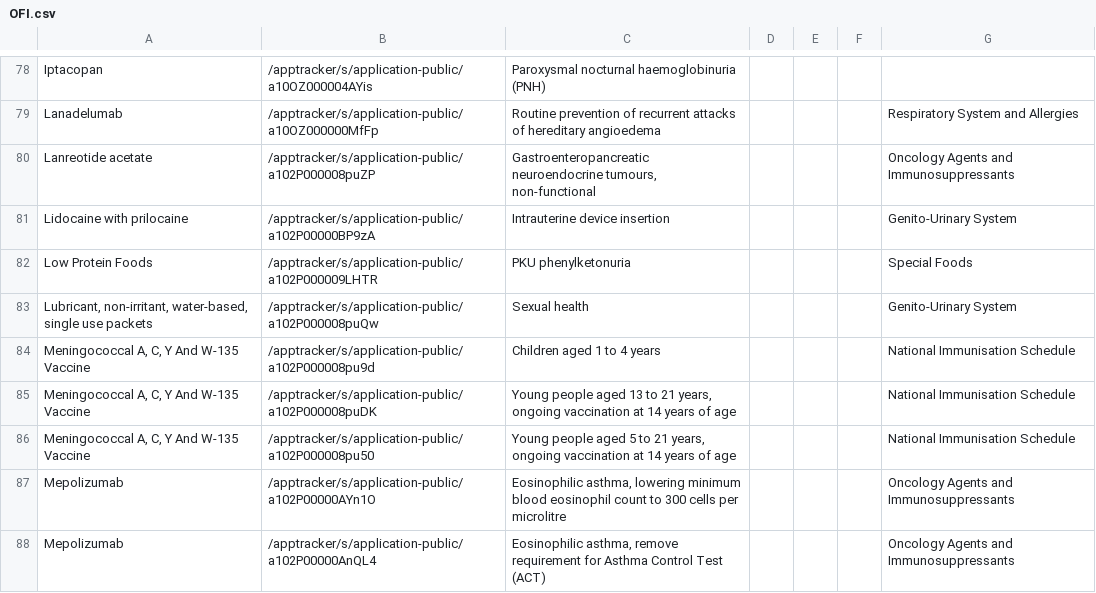
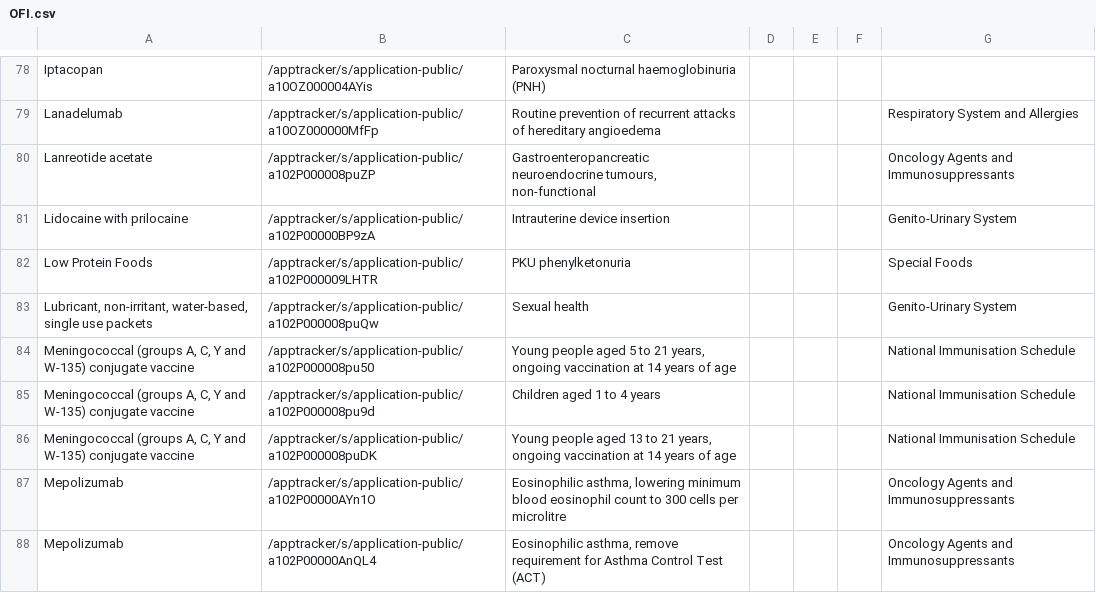
Before and after one commit to UoA-eResearch/pharmac, a CSV file: OFI.csv, drawn as a sheet; only a part is shown, gaps mark what is left out.

```diff
--- a/OFI.csv
+++ b/OFI.csv
@@ -83,5 +83,5 @@ Low Protein Foods,/apptracker/s/application-public/a102P000009LHTR,PKU phenylket
 "Lubricant, non-irritant, water-based, single use packets",/apptracker/s/application-public/a102P000008puQw,Sexual health,,,,Genito-Urinary System
-"Meningococcal  A, C, Y And W-135 Vaccine",/apptracker/s/application-public/a102P000008pu9d,Children aged 1 to 4 years,,,,National Immunisation Schedule
-"Meningococcal  A, C, Y And W-135 Vaccine",/apptracker/s/application-public/a102P000008puDK,"Young people aged 13 to 21 years, ongoing vaccination at 14 years of age",,,,National Immunisation Schedule
-"Meningococcal A, C, Y And W-135 Vaccine",/apptracker/s/application-public/a102P000008pu50,"Young people aged 5 to 21 years, ongoing vaccination at 14 years of age",,,,National Immunisation Schedule
+"Meningococcal (groups A, C, Y and W-135) conjugate vaccine",/apptracker/s/application-public/a102P000008pu50,"Young people aged 5 to 21 years, ongoing vaccination at 14 years of age",,,,National Immunisation Schedule
+"Meningococcal (groups A, C, Y and W-135) conjugate vaccine",/apptracker/s/application-public/a102P000008pu9d,Children aged 1 to 4 years,,,,National Immunisation Schedule
+"Meningococcal (groups A, C, Y and W-135) conjugate vaccine",/apptracker/s/application-public/a102P000008puDK,"Young people aged 13 to 21 years, ongoing vaccination at 14 years of age",,,,National Immunisation Schedule
 Mepolizumab,/apptracker/s/application-public/a102P00000AYn1O,"Eosinophilic asthma, lowering minimum blood eosinophil count to 300 cells per microlitre",,,,Oncology Agents and Immunosuppressants
```
Also changed, not shown: Decline.csv.
